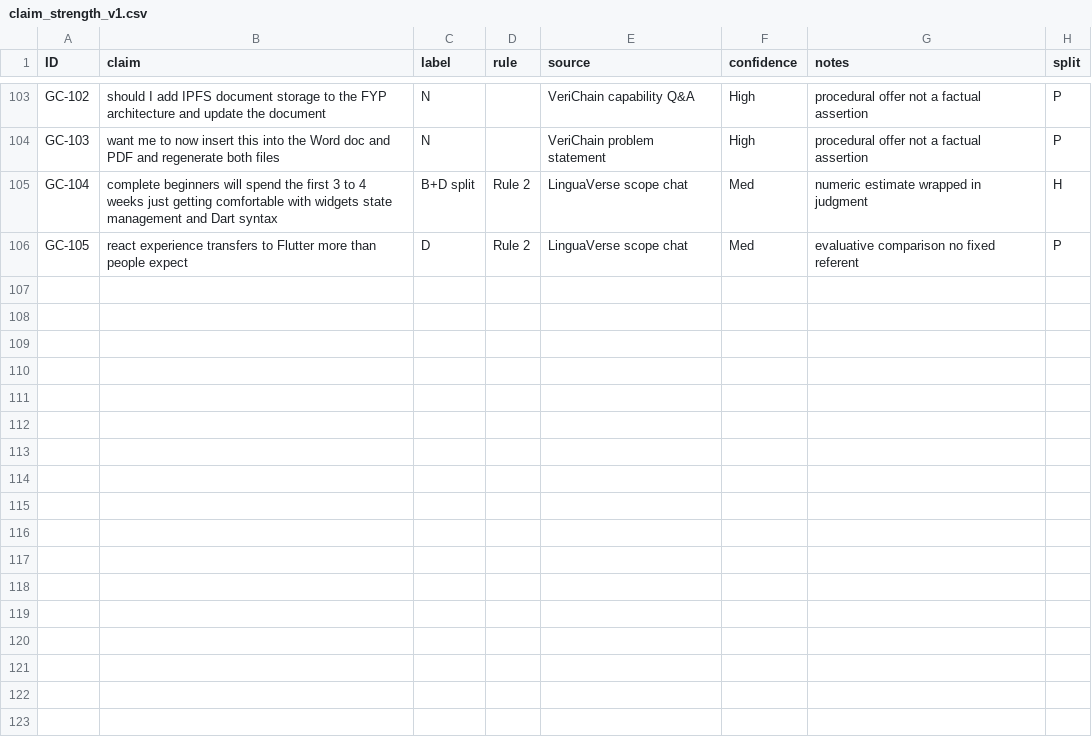
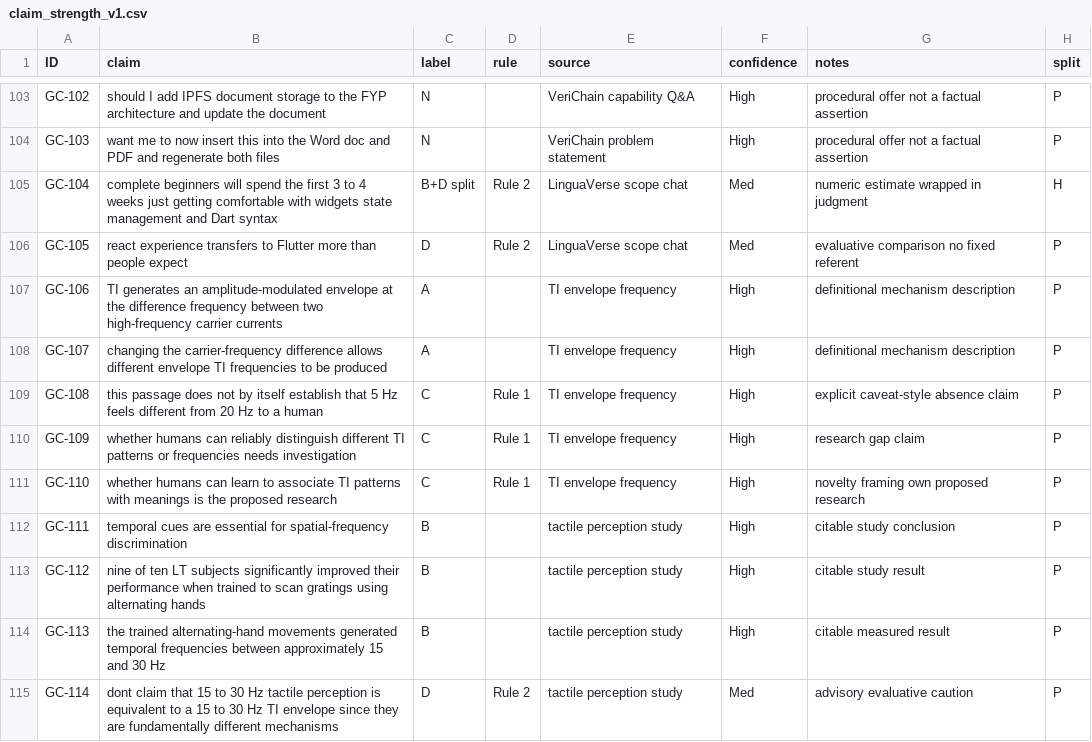
Before and after one commit to ShamaimI/GATE-C-Grounded-Assessment-of-Trust-and-Ethics-with-Causal-auditing, a CSV file: data/validation_sets/claim_strength_v1.csv, drawn as a sheet; only a part is shown, gaps mark what is left out; the diff covers the shown part only; the diff names each change by its address in the sheet, - before the commit and + after, or states it on an @@ line.

Commit message:
Expand validation set to 123 rows: TI envelope frequency, tactile/speech perception studies, AI hallucination explainer sources

```diff
--- a/data/validation_sets/claim_strength_v1.csv
+++ b/data/validation_sets/claim_strength_v1.csv
+row 107: GC-106 | TI generates an amplitude-modulated envelope at the difference frequency between two high-frequency carrier currents | A |  | TI envelope frequency | High | definitional mechanism description | P
+row 108: GC-107 | changing the carrier-frequency difference allows different envelope TI frequencies to be produced | A |  | TI envelope frequency | High | definitional mechanism description | P
+row 109: GC-108 | this passage does not by itself establish that 5 Hz feels different from 20 Hz to a human | C | Rule 1 | TI envelope frequency | High | explicit caveat-style absence claim | P
+row 110: GC-109 | whether humans can reliably distinguish different TI patterns or frequencies needs investigation | C | Rule 1 | TI envelope frequency | High | research gap claim | P
+row 111: GC-110 | whether humans can learn to associate TI patterns with meanings is the proposed research | C | Rule 1 | TI envelope frequency | High | novelty framing own proposed research | P
+row 112: GC-111 | temporal cues are essential for spatial-frequency discrimination | B |  | tactile perception study | High | citable study conclusion | P
+row 113: GC-112 | nine of ten LT subjects significantly improved their performance when trained to scan gratings using alternating hands | B |  | tactile perception study | High | citable study result | P
+row 114: GC-113 | the trained alternating-hand movements generated temporal frequencies between approximately 15 and 30 Hz | B |  | tactile perception study | High | citable measured result | P
+row 115: GC-114 | dont claim that 15 to 30 Hz tactile perception is equivalent to a 15 to 30 Hz TI envelope since they are fundamentally different mechanisms | D | Rule 2 | tactile perception study | Med | advisory evaluative caution | P
```
Also changed, not shown: 9 added rows elsewhere in this file.
